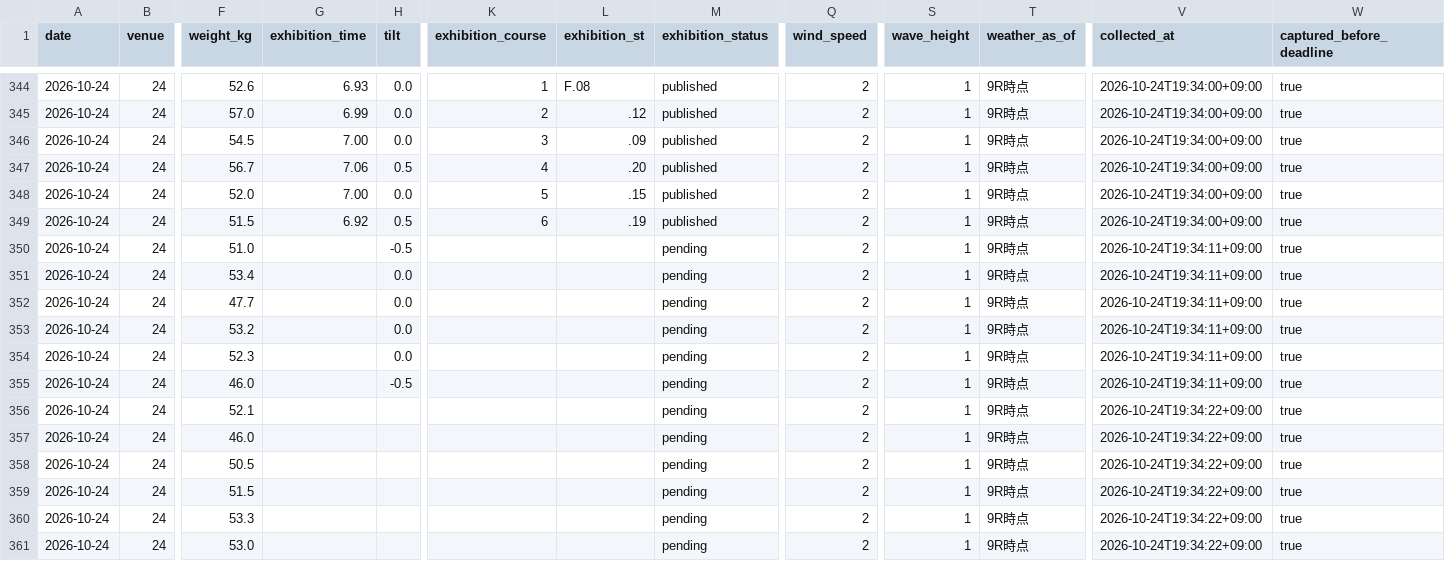
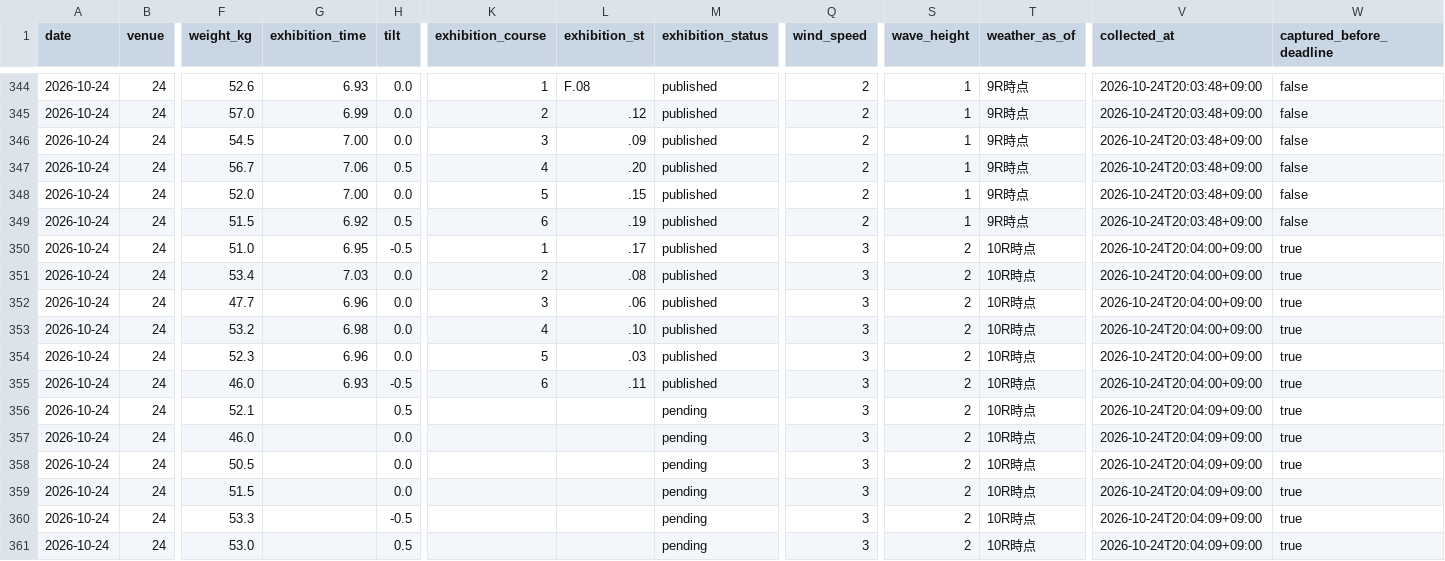
Before and after one commit to kasiwazakilove292-gif/boat-ai-app, a CSV file: data/omura_beforeinfo.csv, drawn as a sheet; only a part is shown, gaps mark what is left out; the diff covers the shown part only; the diff names each change by its address in the sheet, - before the commit and + after, or states it on an @@ line.

```diff
--- a/data/omura_beforeinfo.csv
+++ b/data/omura_beforeinfo.csv
-V344:V349 (collected_at): 2026-10-24T19:34:00+09:00
+V344:V349 (collected_at): 2026-10-24T20:03:48+09:00
-W344:W349 (captured_before_deadline): true
+W344:W349 (captured_before_deadline): false
-G350 (exhibition_time): (empty)
+G350 (exhibition_time): 6.95
-K350 (exhibition_course): (empty)
+K350 (exhibition_course): 1
-L350 (exhibition_st): (empty)
+L350 (exhibition_st): .17
-M350:M355 (exhibition_status): pending
+M350:M355 (exhibition_status): published
-Q350:Q361 (wind_speed): 2
+Q350:Q361 (wind_speed): 3
-S350:S361 (wave_height): 1
+S350:S361 (wave_height): 2
-T350:T361 (weather_as_of): 9R時点
+T350:T361 (weather_as_of): 10R時点
-V350:V355 (collected_at): 2026-10-24T19:34:11+09:00
+V350:V355 (collected_at): 2026-10-24T20:04:00+09:00
-G351 (exhibition_time): (empty)
+G351 (exhibition_time): 7.03
-K351 (exhibition_course): (empty)
+K351 (exhibition_course): 2
-L351 (exhibition_st): (empty)
+L351 (exhibition_st): .08
-G352 (exhibition_time): (empty)
+G352 (exhibition_time): 6.96
-K352 (exhibition_course): (empty)
+K352 (exhibition_course): 3
-L352 (exhibition_st): (empty)
+L352 (exhibition_st): .06
-G353 (exhibition_time): (empty)
+G353 (exhibition_time): 6.98
-K353 (exhibition_course): (empty)
+K353 (exhibition_course): 4
-L353 (exhibition_st): (empty)
+L353 (exhibition_st): .10
-G354 (exhibition_time): (empty)
+G354 (exhibition_time): 6.96
-K354 (exhibition_course): (empty)
+K354 (exhibition_course): 5
-L354 (exhibition_st): (empty)
+L354 (exhibition_st): .03
-G355 (exhibition_time): (empty)
+G355 (exhibition_time): 6.93
-K355 (exhibition_course): (empty)
+K355 (exhibition_course): 6
-L355 (exhibition_st): (empty)
+L355 (exhibition_st): .11
-H356 (tilt): (empty)
+H356 (tilt): 0.5
-V356:V361 (collected_at): 2026-10-24T19:34:22+09:00
+V356:V361 (collected_at): 2026-10-24T20:04:09+09:00
-H357:H359 (tilt): (empty)
+H357:H359 (tilt): 0.0
-H360 (tilt): (empty)
+H360 (tilt): -0.5
-H361 (tilt): (empty)
+H361 (tilt): 0.5
```
Also changed, not shown: 72 edited cells elsewhere in this file, data/beforeinfo/2026-10-24.csv, 1 other file.
